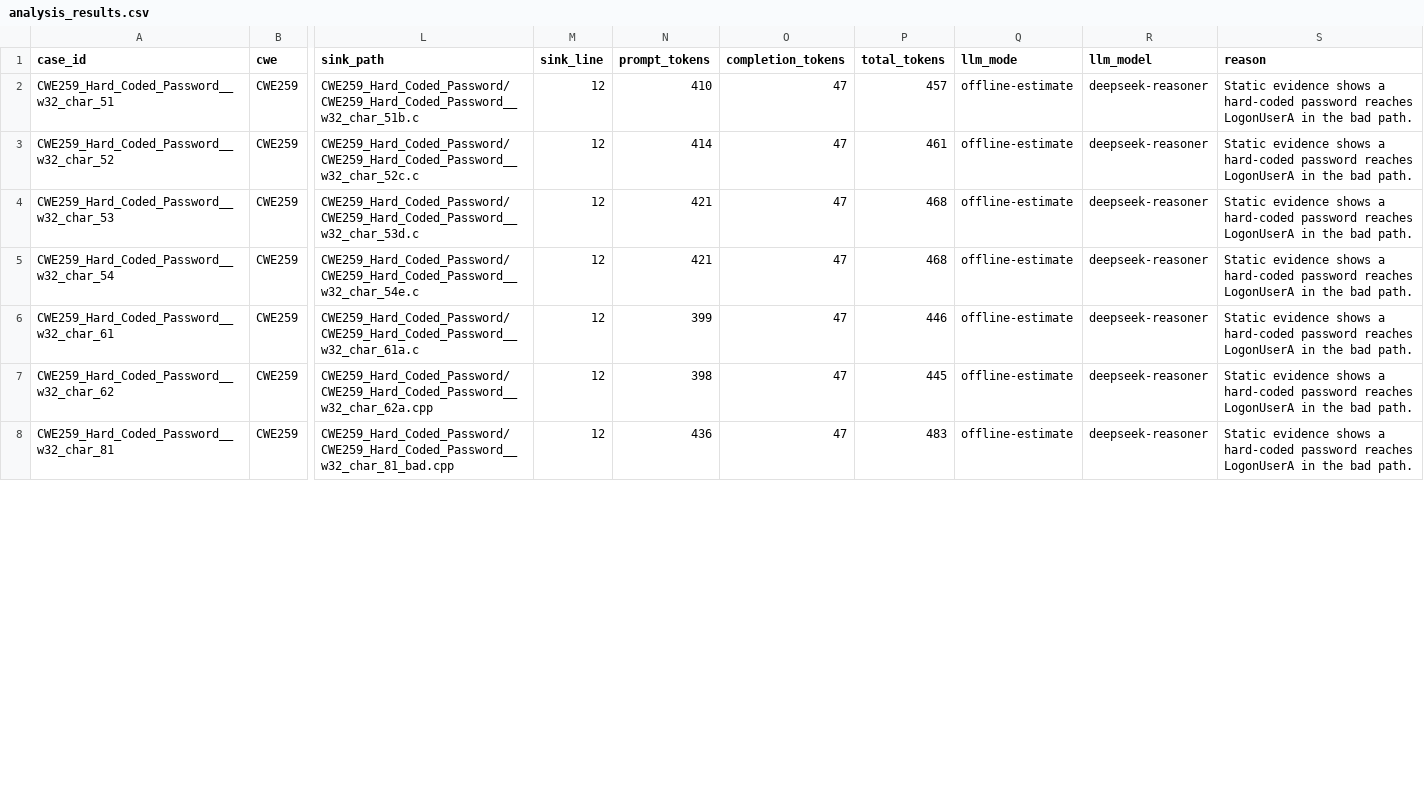
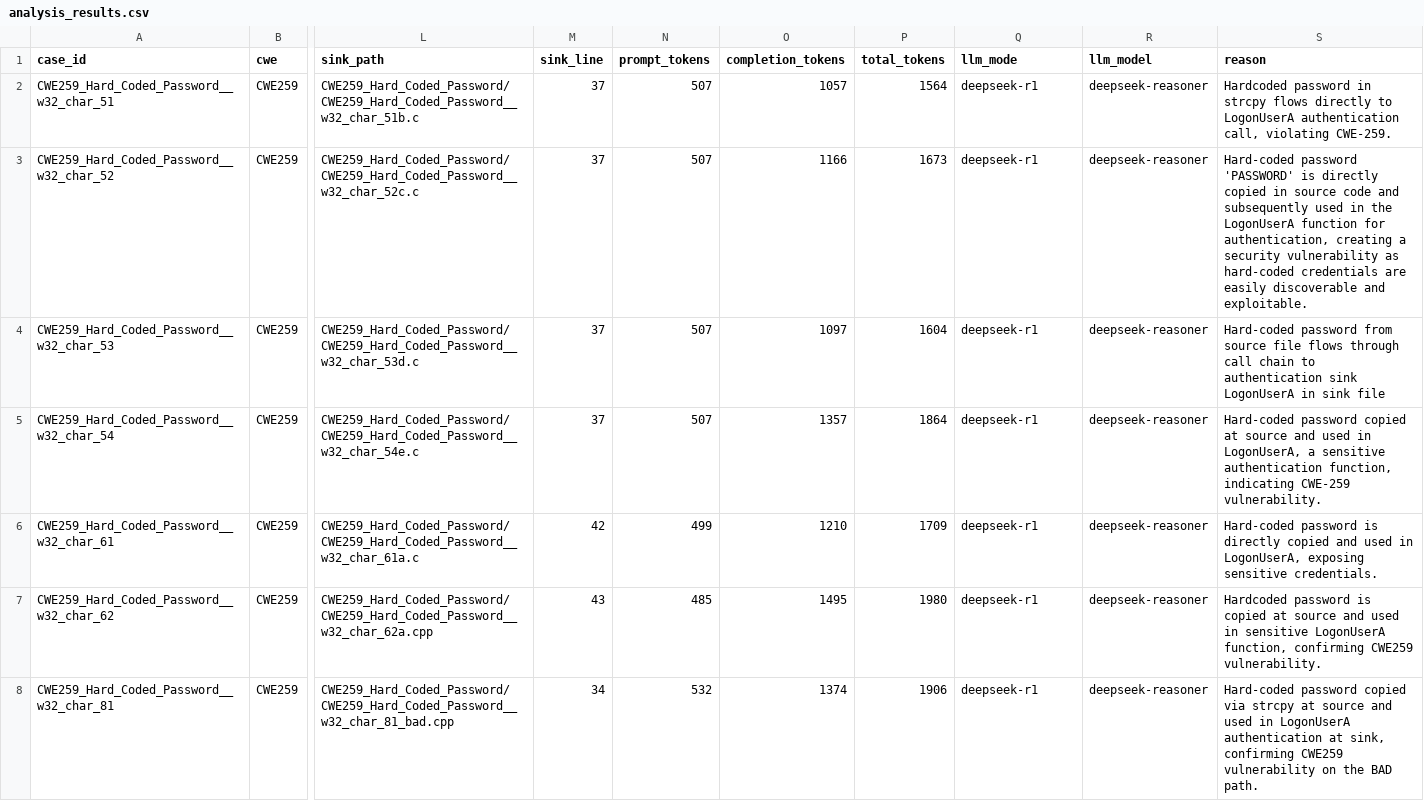
Before and after one commit to fsxf/task2, a CSV file: results/analysis_results.csv, drawn as a sheet; only a part is shown, gaps mark what is left out; the diff covers the shown part only; the diff names each change by its address in the sheet, - before the commit and + after, or states it on an @@ line.

```diff
--- a/results/analysis_results.csv
+++ b/results/analysis_results.csv
-M2:M5 (sink_line): 12
+M2:M5 (sink_line): 37
-N2 (prompt_tokens): 410
+N2 (prompt_tokens): 507
-O2 (completion_tokens): 47
+O2 (completion_tokens): 1057
-P2 (total_tokens): 457
+P2 (total_tokens): 1564
-Q2:Q8 (llm_mode): offline-estimate
+Q2:Q8 (llm_mode): deepseek-r1
-S2 (reason): Static evidence shows a hard-coded password reaches LogonUserA in the bad path.
+S2 (reason): Hardcoded password in strcpy flows directly to LogonUserA authentication call, violating CWE-259.
-N3 (prompt_tokens): 414
+N3 (prompt_tokens): 507
-O3 (completion_tokens): 47
+O3 (completion_tokens): 1166
-P3 (total_tokens): 461
+P3 (total_tokens): 1673
-S3 (reason): Static evidence shows a hard-coded password reaches LogonUserA in the bad path.
+S3 (reason): Hard-coded password 'PASSWORD' is directly copied in source code and subsequently used in the LogonUserA function for authentication, creating a security vulnerability as hard-coded credentials are easily discoverable and exploitable.
-N4:N5 (prompt_tokens): 421
+N4:N5 (prompt_tokens): 507
-O4 (completion_tokens): 47
+O4 (completion_tokens): 1097
-P4 (total_tokens): 468
+P4 (total_tokens): 1604
-S4 (reason): Static evidence shows a hard-coded password reaches LogonUserA in the bad path.
+S4 (reason): Hard-coded password from source file flows through call chain to authentication sink LogonUserA in sink file
-O5 (completion_tokens): 47
+O5 (completion_tokens): 1357
-P5 (total_tokens): 468
+P5 (total_tokens): 1864
-S5 (reason): Static evidence shows a hard-coded password reaches LogonUserA in the bad path.
+S5 (reason): Hard-coded password copied at source and used in LogonUserA, a sensitive authentication function, indicating CWE-259 vulnerability.
-M6 (sink_line): 12
+M6 (sink_line): 42
-N6 (prompt_tokens): 399
+N6 (prompt_tokens): 499
-O6 (completion_tokens): 47
+O6 (completion_tokens): 1210
-P6 (total_tokens): 446
+P6 (total_tokens): 1709
-S6 (reason): Static evidence shows a hard-coded password reaches LogonUserA in the bad path.
+S6 (reason): Hard-coded password is directly copied and used in LogonUserA, exposing sensitive credentials.
-M7 (sink_line): 12
+M7 (sink_line): 43
-N7 (prompt_tokens): 398
+N7 (prompt_tokens): 485
-O7 (completion_tokens): 47
+O7 (completion_tokens): 1495
-P7 (total_tokens): 445
+P7 (total_tokens): 1980
-S7 (reason): Static evidence shows a hard-coded password reaches LogonUserA in the bad path.
+S7 (reason): Hardcoded password is copied at source and used in sensitive LogonUserA function, confirming CWE259 vulnerability.
-M8 (sink_line): 12
+M8 (sink_line): 34
-N8 (prompt_tokens): 436
+N8 (prompt_tokens): 532
-O8 (completion_tokens): 47
+O8 (completion_tokens): 1374
-P8 (total_tokens): 483
+P8 (total_tokens): 1906
-S8 (reason): Static evidence shows a hard-coded password reaches LogonUserA in the bad path.
+S8 (reason): Hard-coded password copied via strcpy at source and used in LogonUserA authentication at sink, confirming CWE259 vulnerability on the BAD path.
```
Also changed, not shown: 78 edited cells elsewhere in this file, 19 other files.
